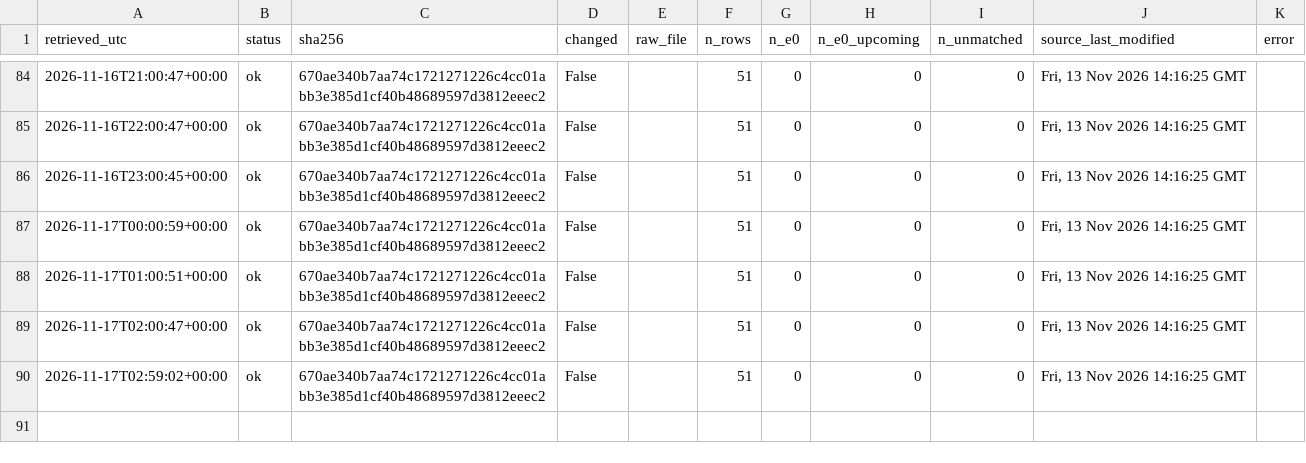
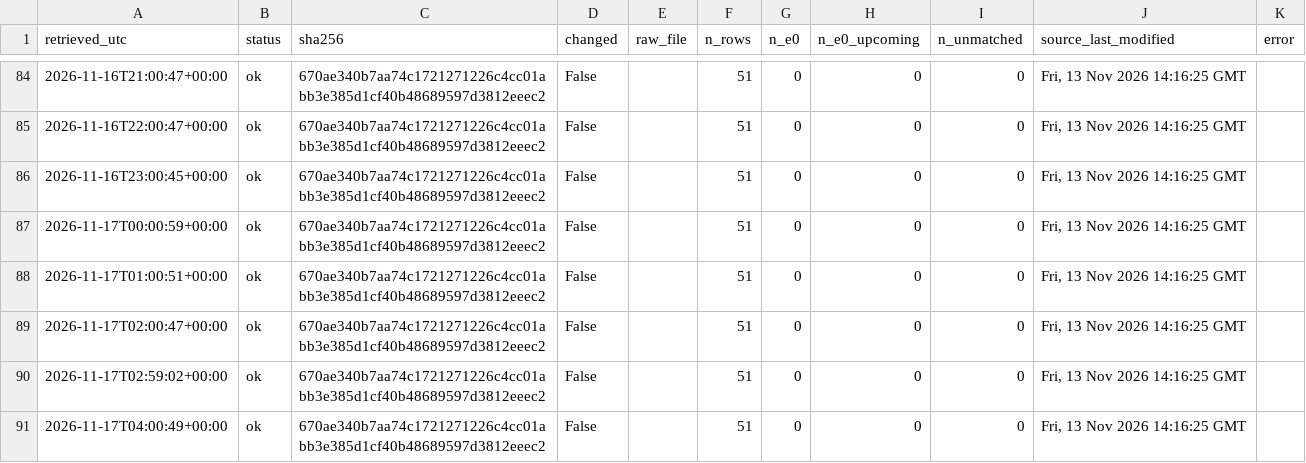
Before and after one commit to 26lenkalaa/TaBet, a CSV file: soccer (premier league)/results/prospective/odds/fetch_log.csv, drawn as a sheet; only a part is shown, gaps mark what is left out; the diff names each change by its address in the sheet, - before the commit and + after, or states it on an @@ line.

```diff
--- a/soccer (premier league)/results/prospective/odds/fetch_log.csv
+++ b/soccer (premier league)/results/prospective/odds/fetch_log.csv
+row 91: 2026-11-17T04:00:49+00:00 | ok | 670ae340b7aa74c1721271226c4cc01abb3e385d1cf40b48689597d3812eeec2 | False |  | 51 | 0 | 0 | 0 | Fri, 13 Nov 2026 14:16:25 GMT
```
